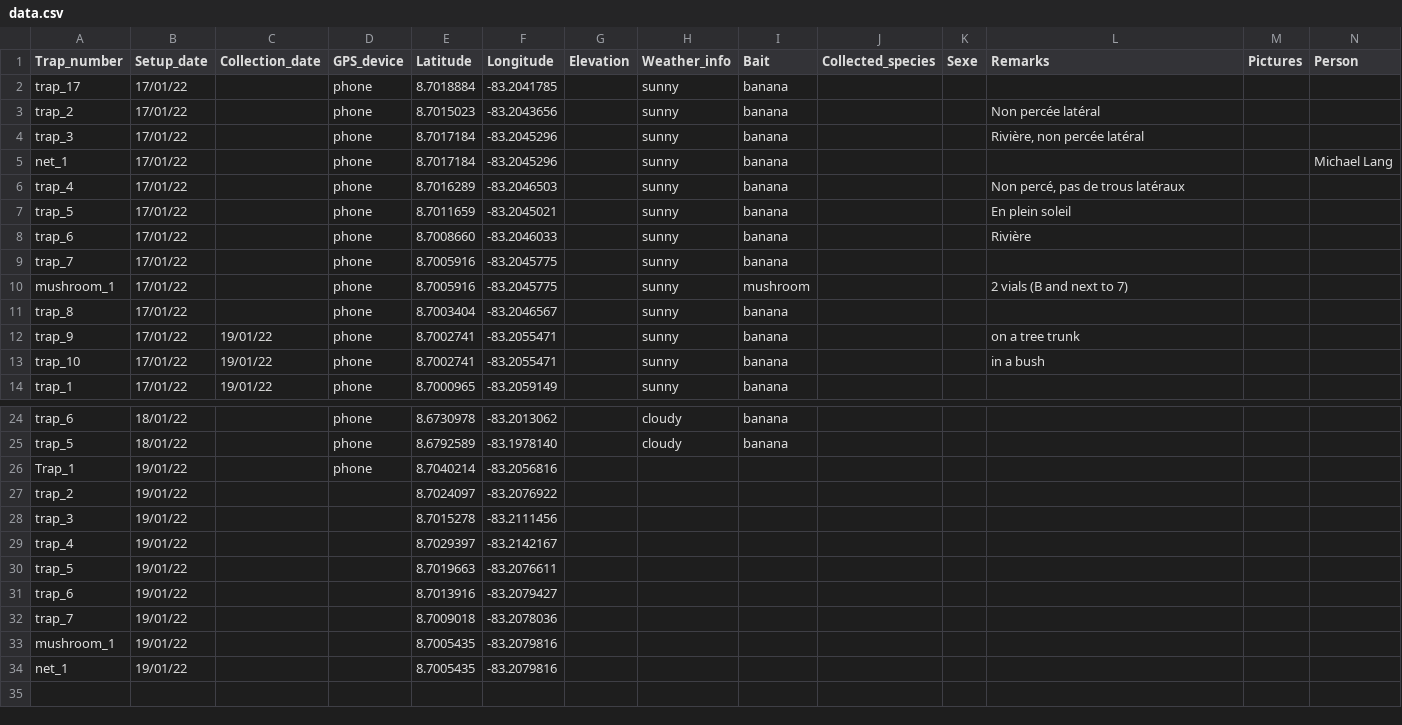
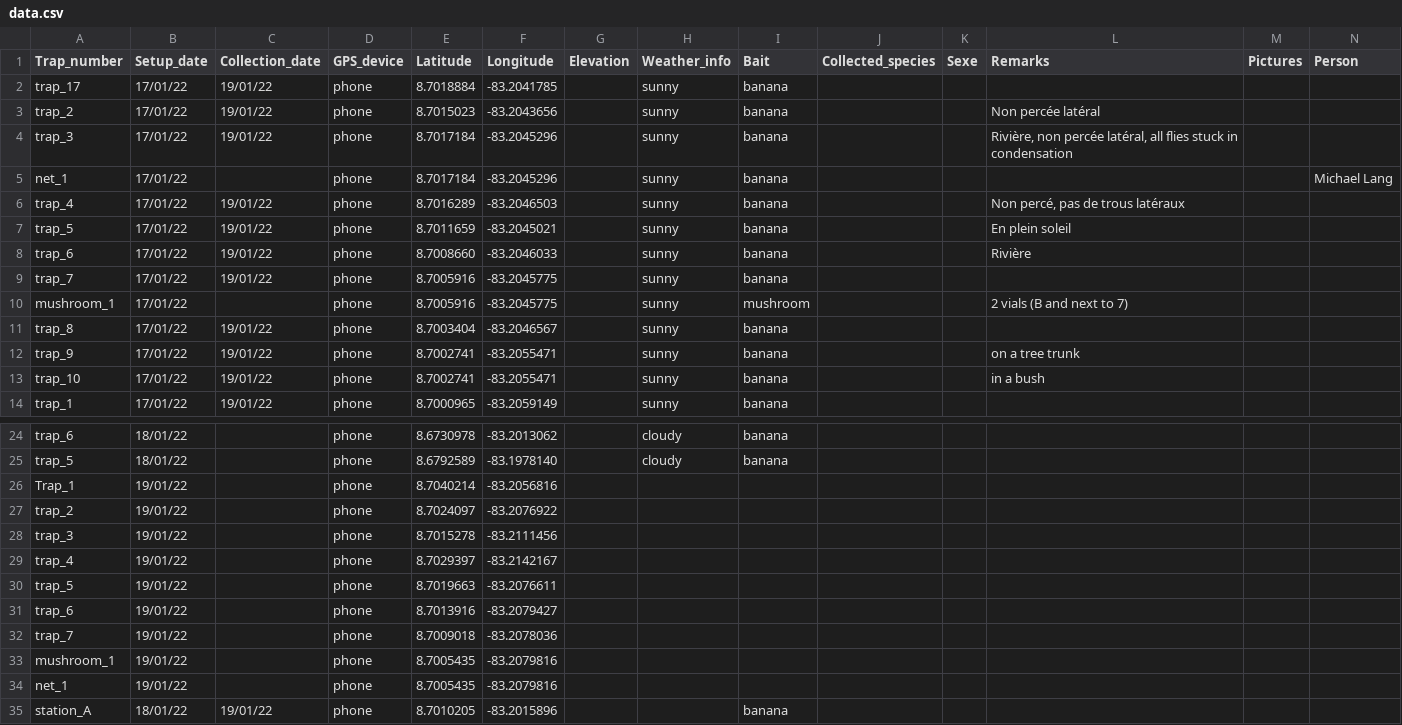
Before and after one commit to MichaelRera/field_insects_collection, a CSV file: data.csv, drawn as a sheet; only a part is shown, gaps mark what is left out.

Commit message:
Add files via upload

```diff
--- a/data.csv
+++ b/data.csv
@@ -1,12 +1,12 @@
 Trap_number,Setup_date,Collection_date,GPS_device,Latitude,Longitude,Elevation,Weather_info,Bait,Collected_species,Sexe,Remarks,Pictures,Person
-trap_17,17/01/22,,phone,8.7018884,-83.2041785,,sunny,banana,,,,,
-trap_2,17/01/22,,phone,8.7015023,-83.2043656,,sunny,banana,,,Non percée latéral,,
-trap_3,17/01/22,,phone,8.7017184,-83.2045296,,sunny,banana,,,"Rivière, non percée latéral",,
+trap_17,17/01/22,19/01/22,phone,8.7018884,-83.2041785,,sunny,banana,,,,,
+trap_2,17/01/22,19/01/22,phone,8.7015023,-83.2043656,,sunny,banana,,,Non percée latéral,,
+trap_3,17/01/22,19/01/22,phone,8.7017184,-83.2045296,,sunny,banana,,,"Rivière, non percée latéral, all flies stuck in condensation",,
 net_1,17/01/22,,phone,8.7017184,-83.2045296,,sunny,banana,,,,,Michael Lang
-trap_4,17/01/22,,phone,8.7016289,-83.2046503,,sunny,banana,,,"Non percé, pas de trous latéraux",,
-trap_5,17/01/22,,phone,8.7011659,-83.2045021,,sunny,banana,,,En plein soleil,,
-trap_6,17/01/22,,phone,8.7008660,-83.2046033,,sunny,banana,,,Rivière,,
-trap_7,17/01/22,,phone,8.7005916,-83.2045775,,sunny,banana,,,,,
+trap_4,17/01/22,19/01/22,phone,8.7016289,-83.2046503,,sunny,banana,,,"Non percé, pas de trous latéraux",,
+trap_5,17/01/22,19/01/22,phone,8.7011659,-83.2045021,,sunny,banana,,,En plein soleil,,
+trap_6,17/01/22,19/01/22,phone,8.7008660,-83.2046033,,sunny,banana,,,Rivière,,
+trap_7,17/01/22,19/01/22,phone,8.7005916,-83.2045775,,sunny,banana,,,,,
 mushroom_1,17/01/22,,phone,8.7005916,-83.2045775,,sunny,mushroom,,,2 vials (B and next to 7),,
-trap_8,17/01/22,,phone,8.7003404,-83.2046567,,sunny,banana,,,,,
+trap_8,17/01/22,19/01/22,phone,8.7003404,-83.2046567,,sunny,banana,,,,,
 trap_9,17/01/22,19/01/22,phone,8.7002741,-83.2055471,,sunny,banana,,,on a tree trunk,,
@@ -26,9 +26,10 @@ trap_5,18/01/22,,phone,8.6792589,-83.1978140,,cloudy,banana,,,,,
 Trap_1,19/01/22,,phone,8.7040214,-83.2056816,,,,,,,,
-trap_2,19/01/22,,,8.7024097,-83.2076922,,,,,,,,
-trap_3,19/01/22,,,8.7015278,-83.2111456,,,,,,,,
-trap_4,19/01/22,,,8.7029397,-83.2142167,,,,,,,,
-trap_5,19/01/22,,,8.7019663,-83.2076611,,,,,,,,
-trap_6,19/01/22,,,8.7013916,-83.2079427,,,,,,,,
-trap_7,19/01/22,,,8.7009018,-83.2078036,,,,,,,,
-mushroom_1,19/01/22,,,8.7005435,-83.2079816,,,,,,,,
-net_1,19/01/22,,,8.7005435,-83.2079816,,,,,,,,
+trap_2,19/01/22,,phone,8.7024097,-83.2076922,,,,,,,,
+trap_3,19/01/22,,phone,8.7015278,-83.2111456,,,,,,,,
+trap_4,19/01/22,,phone,8.7029397,-83.2142167,,,,,,,,
+trap_5,19/01/22,,phone,8.7019663,-83.2076611,,,,,,,,
+trap_6,19/01/22,,phone,8.7013916,-83.2079427,,,,,,,,
+trap_7,19/01/22,,phone,8.7009018,-83.2078036,,,,,,,,
+mushroom_1,19/01/22,,phone,8.7005435,-83.2079816,,,,,,,,
+net_1,19/01/22,,phone,8.7005435,-83.2079816,,,,,,,,
+station_A,18/01/22,19/01/22,phone,8.7010205, -83.2015896,,,banana ,,,,,
```
